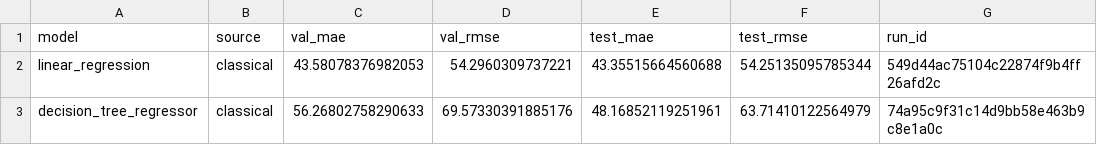
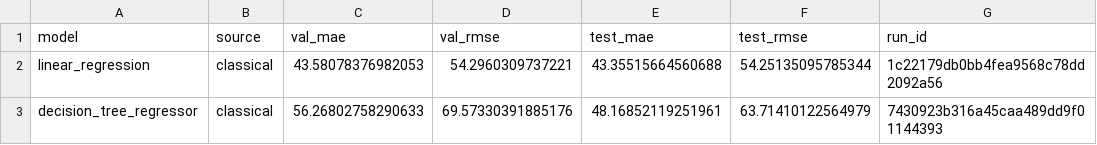
Before and after one commit to rayyansi9/CS-4120-01-Diabetes-Project-ML-Fixed, a CSV file: reports/tables/regression_results.csv, drawn as a sheet.

```diff
--- a/reports/tables/regression_results.csv
+++ b/reports/tables/regression_results.csv
@@ -1,3 +1,3 @@
 model,source,val_mae,val_rmse,test_mae,test_rmse,run_id
-linear_regression,classical,43.58078376982053,54.2960309737221,43.35515664560688,54.25135095785344,549d44ac75104c22874f9b4ff26afd2c
-decision_tree_regressor,classical,56.26802758290633,69.57330391885176,48.16852119251961,63.71410122564979,74a95c9f31c14d9bb58e463b9c8e1a0c
+linear_regression,classical,43.58078376982053,54.2960309737221,43.35515664560688,54.25135095785344,1c22179db0bb4fea9568c78dd2092a56
+decision_tree_regressor,classical,56.26802758290633,69.57330391885176,48.16852119251961,63.71410122564979,7430923b316a45caa489dd9f01144393
```
Also changed, not shown: reports/tables/classification_results.csv, reports/tables/nn_classification_results.csv, 2 other files.
